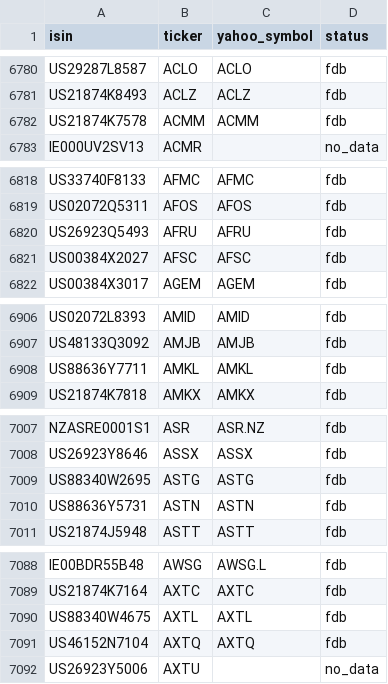
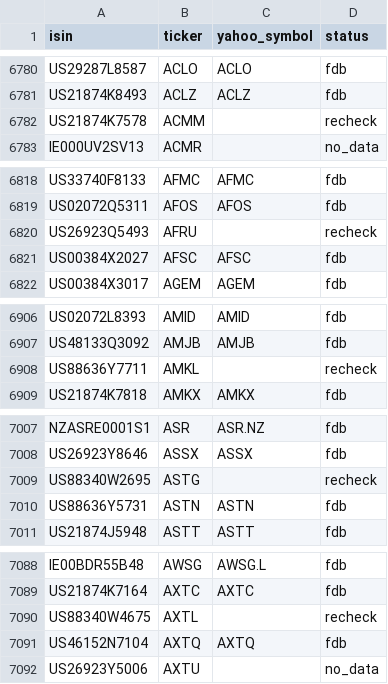
Before and after one commit to pedrochiarantano/convest-etf-monitor, a CSV file: data/symbol_map.csv, drawn as a sheet; only a part is shown, gaps mark what is left out; the diff covers the shown part only.

```diff
--- a/data/symbol_map.csv
+++ b/data/symbol_map.csv
@@ -6781,3 +6781,3 @@ US29287L8587,ACLO,ACLO,fdb
 US21874K8493,ACLZ,ACLZ,fdb
-US21874K7578,ACMM,ACMM,fdb
+US21874K7578,ACMM,,recheck
 IE000UV2SV13,ACMR,,no_data
@@ -6819,3 +6819,3 @@ US33740F8133,AFMC,AFMC,fdb
 US02072Q5311,AFOS,AFOS,fdb
-US26923Q5493,AFRU,AFRU,fdb
+US26923Q5493,AFRU,,recheck
 US00384X2027,AFSC,AFSC,fdb
@@ -6907,3 +6907,3 @@ US02072L8393,AMID,AMID,fdb
 US48133Q3092,AMJB,AMJB,fdb
-US88636Y7711,AMKL,AMKL,fdb
+US88636Y7711,AMKL,,recheck
 US21874K7818,AMKX,AMKX,fdb
@@ -7008,3 +7008,3 @@ NZASRE0001S1,ASR,ASR.NZ,fdb
 US26923Y8646,ASSX,ASSX,fdb
-US88340W2695,ASTG,ASTG,fdb
+US88340W2695,ASTG,,recheck
 US88636Y5731,ASTN,ASTN,fdb
@@ -7089,3 +7089,3 @@ IE00BDR55B48,AWSG,AWSG.L,fdb
 US21874K7164,AXTC,AXTC,fdb
-US88340W4675,AXTL,AXTL,fdb
+US88340W4675,AXTL,,recheck
 US46152N7104,AXTQ,AXTQ,fdb
```
Also changed, not shown: 31 edited cells elsewhere in this file, 3 other files.
